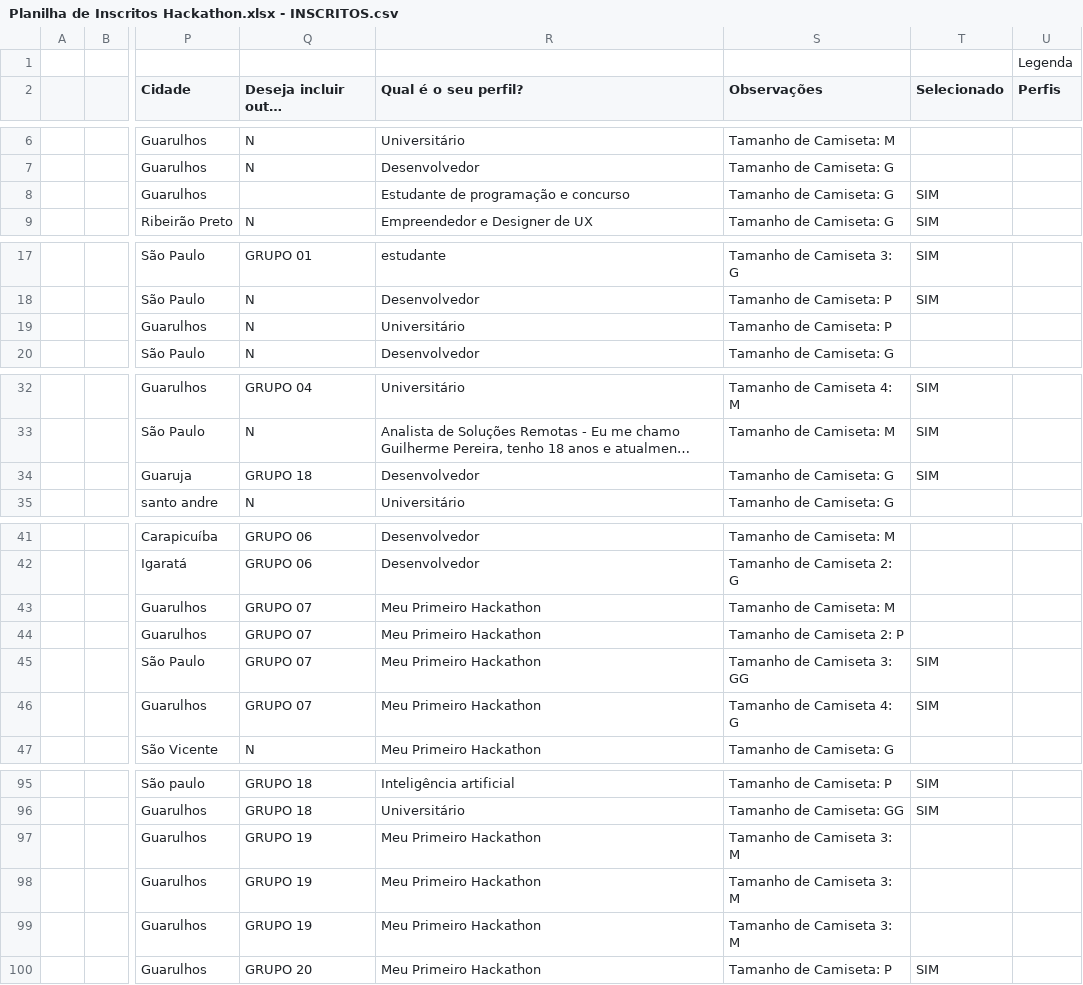
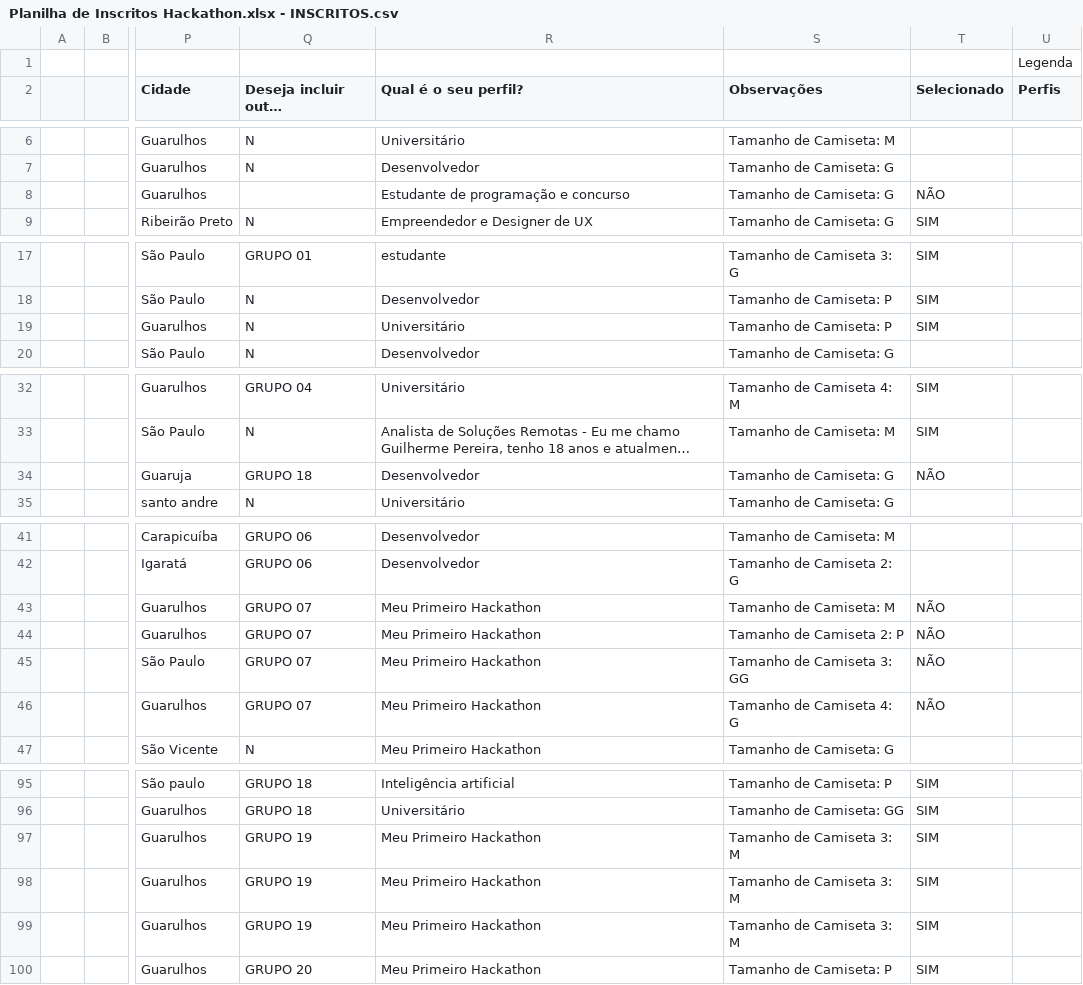
Before and after one commit to jmsimao/DCTI-Hackathon-2024, a CSV file: data/Planilha de Inscritos Hackathon.xlsx - INSCRITOS.csv, drawn as a sheet; only a part is shown, gaps mark what is left out; long unchanged cells end in …; the diff covers the shown part only; the diff names each change by its address in the sheet, - before the commit and + after, or states it on an @@ line.

```diff
--- a/data/Planilha de Inscritos Hackathon.xlsx - INSCRITOS.csv
+++ b/data/Planilha de Inscritos Hackathon.xlsx - INSCRITOS.csv
-T8 (Selecionado): SIM
+T8 (Selecionado): NÃO
-T19 (Selecionado): (empty)
+T19 (Selecionado): SIM
-T34 (Selecionado): SIM
+T34 (Selecionado): NÃO
-T43:T44 (Selecionado): (empty)
+T43:T44 (Selecionado): NÃO
-T45:T46 (Selecionado): SIM
+T45:T46 (Selecionado): NÃO
-T97:T99 (Selecionado): (empty)
+T97:T99 (Selecionado): SIM
```
Also changed, not shown: 1 edited cell elsewhere in this file, 12 other files.
